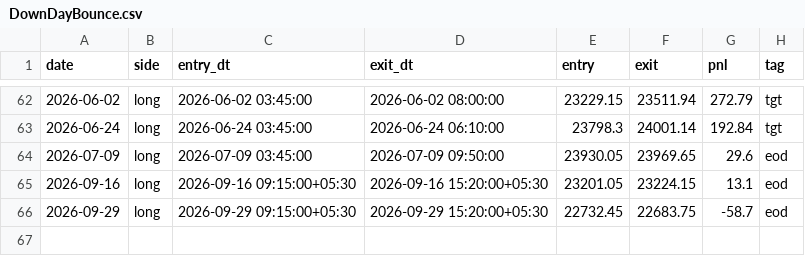
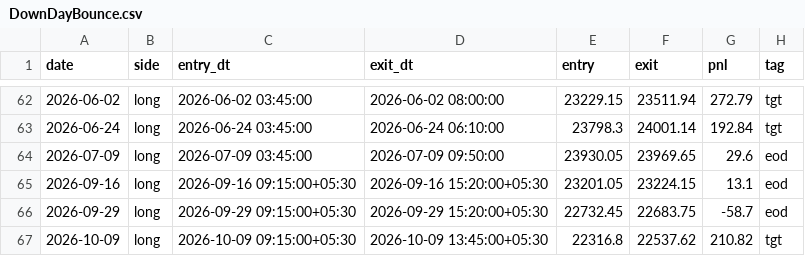
Before and after one commit to AbhishekKoshta/nifty50_prediction, a CSV file: trade_logs/DownDayBounce.csv, drawn as a sheet; only a part is shown, gaps mark what is left out; the diff names each change by its address in the sheet, - before the commit and + after, or states it on an @@ line.

```diff
--- a/trade_logs/DownDayBounce.csv
+++ b/trade_logs/DownDayBounce.csv
+row 67: 2026-10-09 | long | 2026-10-09 09:15:00+05:30 | 2026-10-09 13:45:00+05:30 | 22316.8 | 22537.62 | 210.82 | tgt
```
Also changed, not shown: Nifty50_till2025.csv, trade_logs/GapFade.csv, 3 other files.
